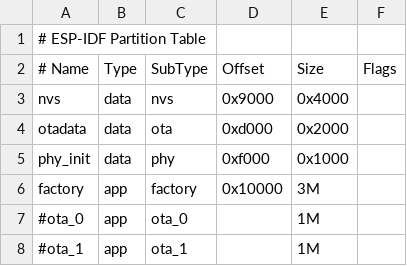
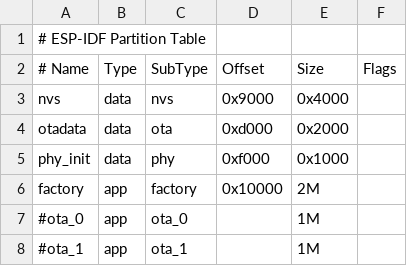
Before and after one commit to Tikitikitikidesuka/SBC23G09, a CSV file: partitions.csv, drawn as a sheet.

Commit message:
Decrease partition size so upload is faster

```diff
--- a/partitions.csv
+++ b/partitions.csv
@@ -5,3 +5,3 @@ otadata,  data, ota,     0xd000,  0x2000,
 phy_init, data, phy,     0xf000,  0x1000,
-factory,  app,  factory, 0x10000, 3M,
+factory,  app,  factory, 0x10000, 2M,
 #ota_0,    app,  ota_0,          , 1M,
```
